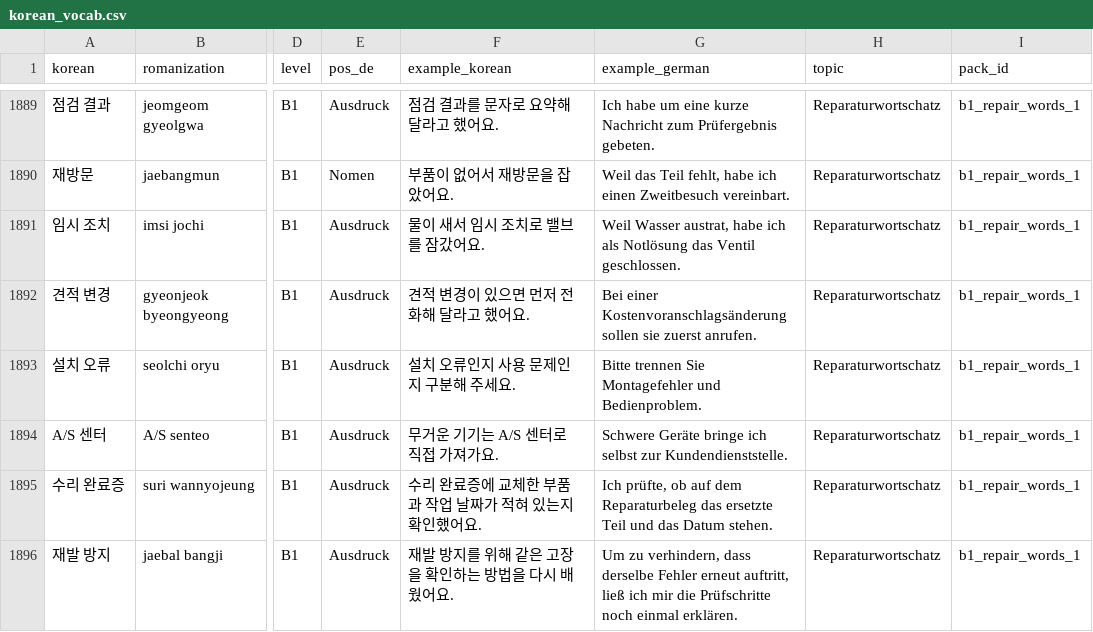
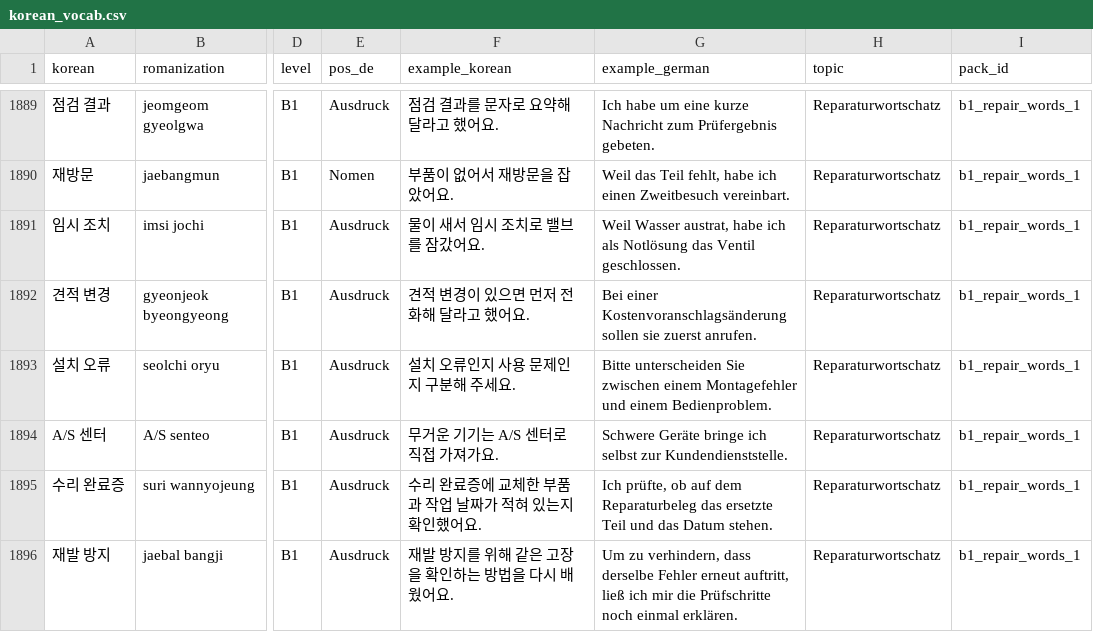
Before and after one commit to Sujin-Arin-DataWorld/ko_lernen_app, a CSV file: assets/data/korean_vocab.csv, drawn as a sheet; only a part is shown, gaps mark what is left out; the diff covers the shown part only; the diff names each change by its address in the sheet, - before the commit and + after, or states it on an @@ line.

```diff
--- a/assets/data/korean_vocab.csv
+++ b/assets/data/korean_vocab.csv
-G1893 (example_german): Bitte trennen Sie Montagefehler und Bedienproblem.
+G1893 (example_german): Bitte unterscheiden Sie zwischen einem Montagefehler und einem Bedienproblem.
```
Also changed, not shown: 23 edited cells elsewhere in this file, 22 other files.
